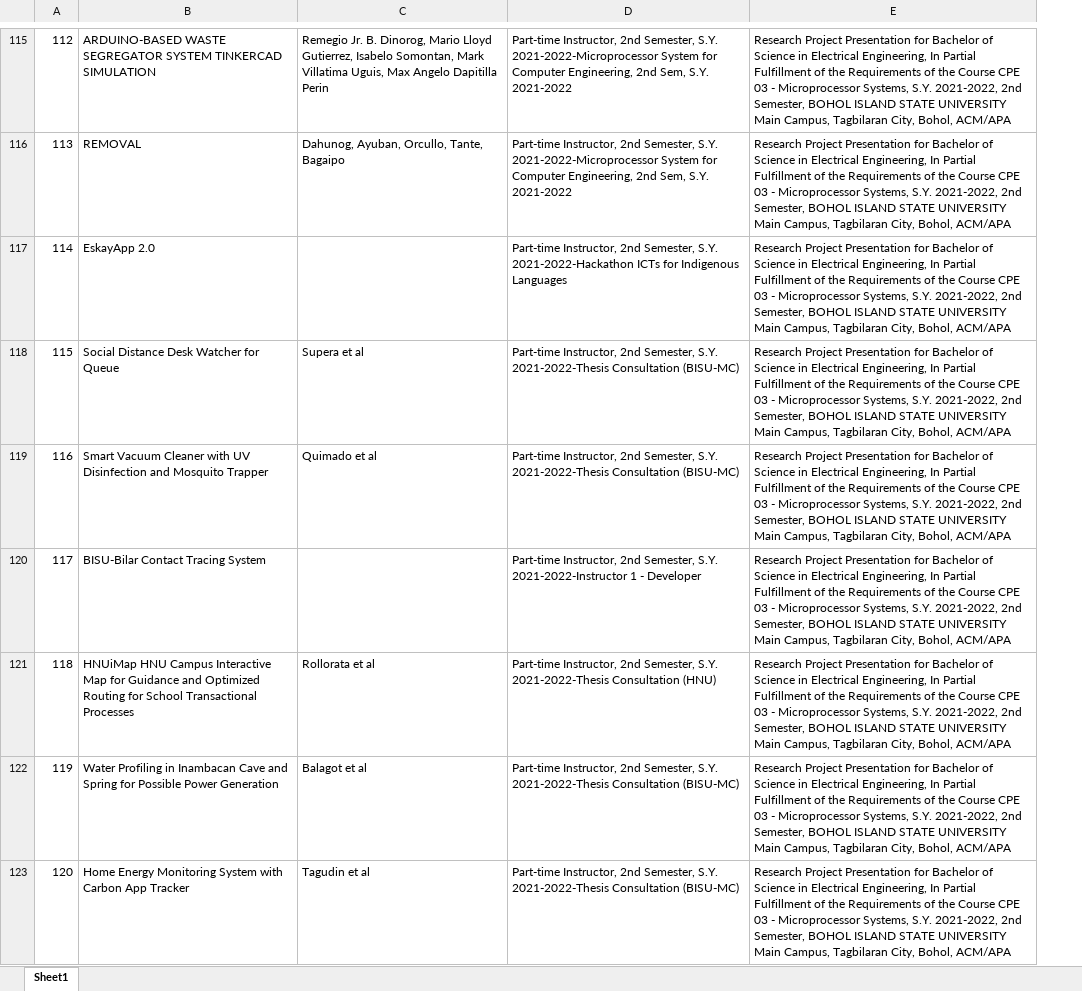
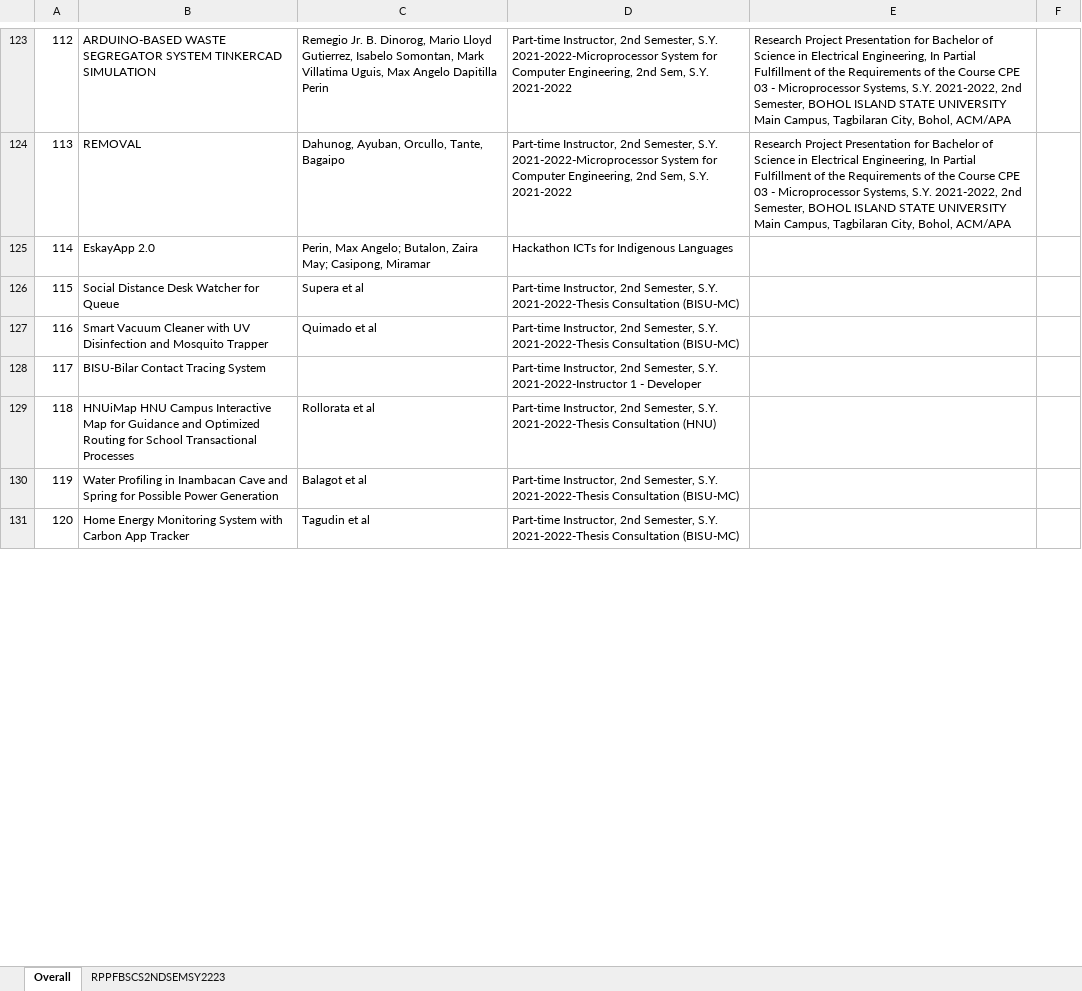
Before and after one commit to MAKASA-LABORATORY/ACADEMIC-SCHOLARLY-AND-PRACTICAL-APPLIED-WORKS, an Excel workbook: Technical Reports-Research Proposals-Projects-Thesis-Capstone Projects-Dissertations-Version-3.xlsx, sheet Overall, drawn as a sheet; only a part is shown, gaps mark what is left out; values as stored, in another font and other column widths than the file's, no cell formats; addresses are those after the commit; the diff covers the shown part only; the diff names each change by its address in the sheet, - before the commit and + after, or states it on an @@ line.

```diff
--- a/Technical Reports-Research Proposals-Projects-Thesis-Capstone Projects-Dissertations-Version-3.xlsx (sheet Overall)
+++ b/Technical Reports-Research Proposals-Projects-Thesis-Capstone Projects-Dissertations-Version-3.xlsx (sheet Overall)
-sheet tab: Sheet1
+sheet tab: Overall
+sheet tab: RPPFBSCS2NDSEMSY2223
+column F, empty
-C125: (empty)
+C125: Perin, Max Angelo; Butalon, Zaira May; Casipong, Miramar
-D125: Part-time Instructor, 2nd Semester, S.Y. 2021-2022-Hackathon ICTs for…
+D125: Hackathon ICTs for…
-E125:E131: Research Project Presentation for Bachelor of Science in Electrical Engineering, In Partial Fulfillment of the Requirements of the Course CPE 03 - Microprocessor Systems, S.Y. 2021-2022, 2nd Semester, BOHOL ISLAND STATE UNIVERSITY Main Campus, Tagbilaran City, Bohol, ACM/APA
+E125:E131: (empty)
```
Also changed, not shown: 229 added rows, 18 removed rows, 443 edited cells, merged cells and row numbers in column A elsewhere in this sheet, cell formats, 2 other files.
